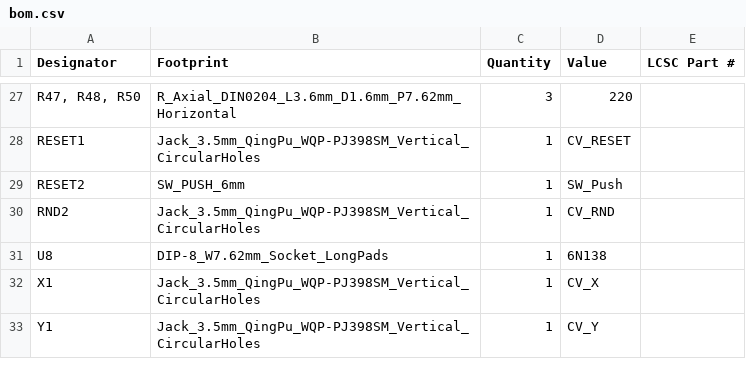
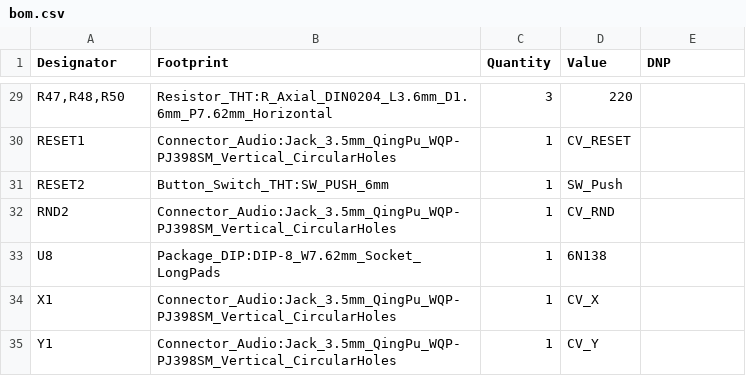
Before and after one commit to semi-sensible-synth/triggerspace, a CSV file: production/jack_pcb/bom.csv, drawn as a sheet; only a part is shown, gaps mark what is left out; addresses are those after the commit; the diff covers the shown part only; the diff names each change by its address in the sheet, - before the commit and + after, or states it on an @@ line.

Commit message:
Bump version to v0.5.0, regenerate back_pcb/jack_pcb fab outputs
Version bump (schematic title-block rev, PCB silkscreen text on both boards)
reflects the RC reconstruction-cap sockets added on the jack PCB's six audio
outputs. README documents the new revision as pending bench verification,
keeping the v0.042 notes as historical build/bodge record.

Regenerated gerbers, drill, position files, netlist, and BOM for back_pcb and
jack_pcb to pick up the cap-socket placement fix and the new silkscreen text.

```diff
--- a/production/jack_pcb/bom.csv
+++ b/production/jack_pcb/bom.csv
-E1: LCSC Part #
+E1: DNP
-A29 (Designator): R47, R48, R50
+A29 (Designator): R47,R48,R50
-B29 (Footprint): R_Axial_DIN0204_L3.6mm_D1.6mm_P7.62mm_Horizontal
+B29 (Footprint): Resistor_THT:R_Axial_DIN0204_L3.6mm_D1.6mm_P7.62mm_Horizontal
-B30 (Footprint): Jack_3.5mm_QingPu_WQP-PJ398SM_Vertical_CircularHoles
+B30 (Footprint): Connector_Audio:Jack_3.5mm_QingPu_WQP-PJ398SM_Vertical_CircularHoles
-B31 (Footprint): SW_PUSH_6mm
+B31 (Footprint): Button_Switch_THT:SW_PUSH_6mm
-B32 (Footprint): Jack_3.5mm_QingPu_WQP-PJ398SM_Vertical_CircularHoles
+B32 (Footprint): Connector_Audio:Jack_3.5mm_QingPu_WQP-PJ398SM_Vertical_CircularHoles
-B33 (Footprint): DIP-8_W7.62mm_Socket_LongPads
+B33 (Footprint): Package_DIP:DIP-8_W7.62mm_Socket_LongPads
-B34:B35 (Footprint): Jack_3.5mm_QingPu_WQP-PJ398SM_Vertical_CircularHoles
+B34:B35 (Footprint): Connector_Audio:Jack_3.5mm_QingPu_WQP-PJ398SM_Vertical_CircularHoles
```
Also changed, not shown: 4 added rows, 2 removed rows and 25 edited cells elsewhere in this file, production/back_pcb/bom.csv, production/back_pcb/designators.csv, 10 other files.
